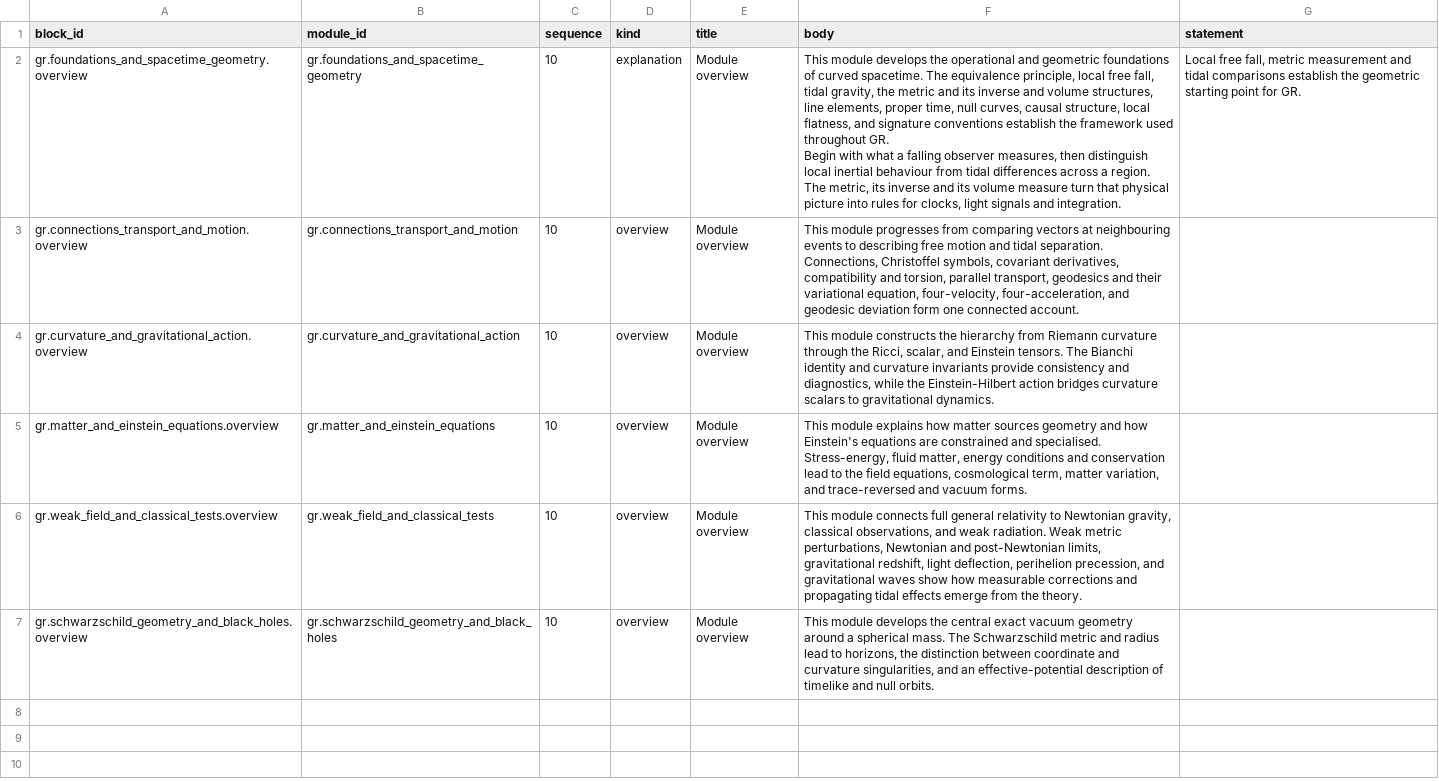
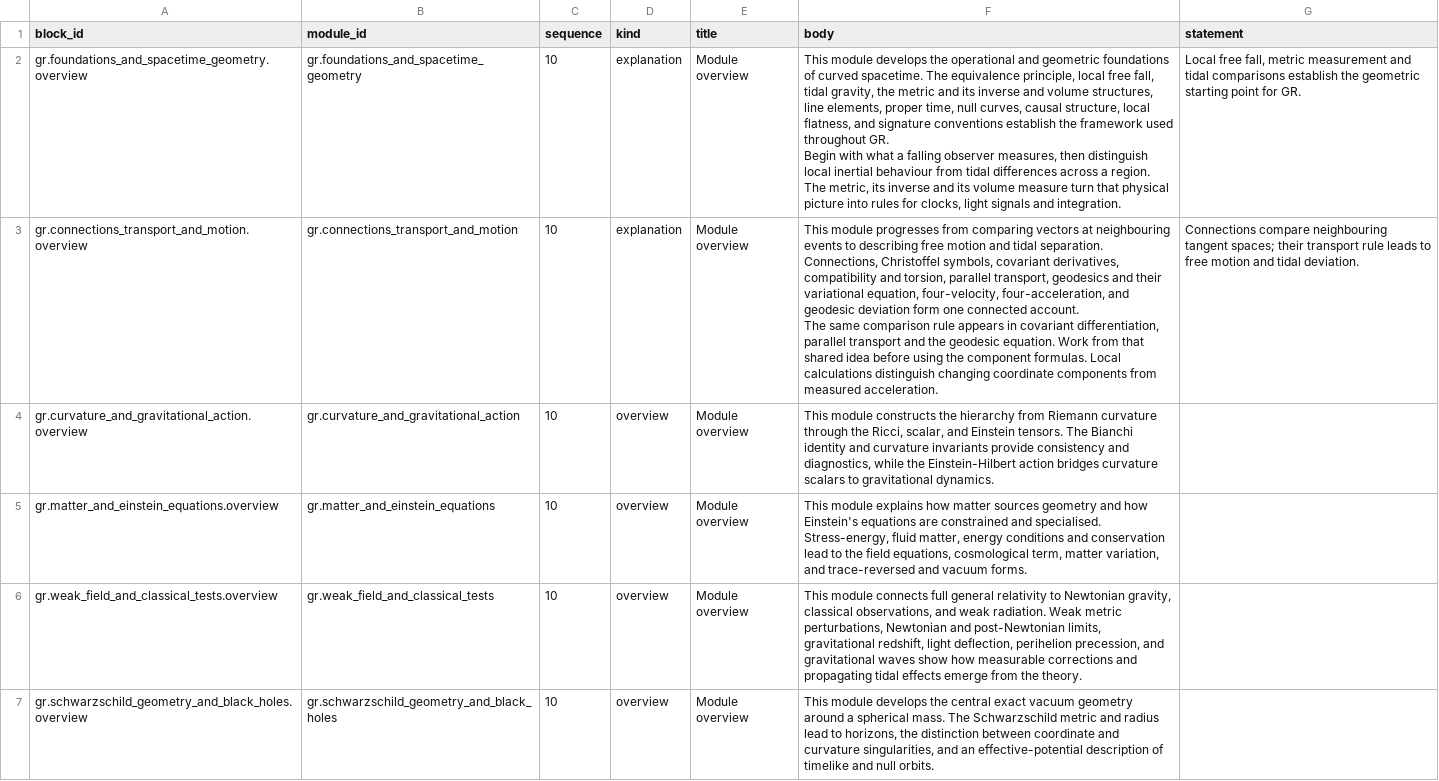
Before and after one commit to ipoole/sr-kg, a CSV file: domains/gr/data/module_content_blocks.csv, drawn as a sheet.

Commit message:
Revise GR-2 connections, transport and free-fall arguments
Give every block an explicit statement and consolidate kinds while retaining stable identities. Work through the Levi-Civita cancellation and quadratic geodesic variation; clarify covector signs, affine parameters, measured acceleration and tidal deviation. Check real content at phone and desktop widths.

```diff
--- a/domains/gr/data/module_content_blocks.csv
+++ b/domains/gr/data/module_content_blocks.csv
@@ -4,3 +4,5 @@ gr.foundations_and_spacetime_geometry.overview,gr.foundations_and_spacetime_geom
 Begin with what a falling observer measures, then distinguish local inertial behaviour from tidal differences across a region. The metric, its inverse and its volume measure turn that physical picture into rules for clocks, light signals and integration.","Local free fall, metric measurement and tidal comparisons establish the geometric starting point for GR."
-gr.connections_transport_and_motion.overview,gr.connections_transport_and_motion,10,overview,Module overview,"This module progresses from comparing vectors at neighbouring events to describing free motion and tidal separation. Connections, Christoffel symbols, covariant derivatives, compatibility and torsion, parallel transport, geodesics and their variational equation, four-velocity, four-acceleration, and geodesic deviation form one connected account.",
+gr.connections_transport_and_motion.overview,gr.connections_transport_and_motion,10,explanation,Module overview,"This module progresses from comparing vectors at neighbouring events to describing free motion and tidal separation. Connections, Christoffel symbols, covariant derivatives, compatibility and torsion, parallel transport, geodesics and their variational equation, four-velocity, four-acceleration, and geodesic deviation form one connected account.
+
+The same comparison rule appears in covariant differentiation, parallel transport and the geodesic equation. Work from that shared idea before using the component formulas. Local calculations distinguish changing coordinate components from measured acceleration.",Connections compare neighbouring tangent spaces; their transport rule leads to free motion and tidal deviation.
 gr.curvature_and_gravitational_action.overview,gr.curvature_and_gravitational_action,10,overview,Module overview,"This module constructs the hierarchy from Riemann curvature through the Ricci, scalar, and Einstein tensors. The Bianchi identity and curvature invariants provide consistency and diagnostics, while the Einstein-Hilbert action bridges curvature scalars to gravitational dynamics.",
```
Also changed, not shown: 4 other files.
